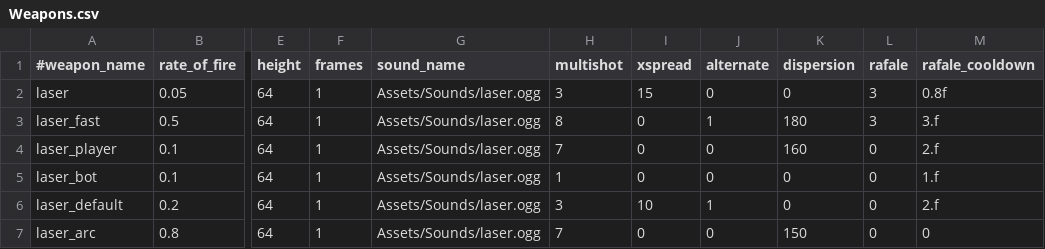
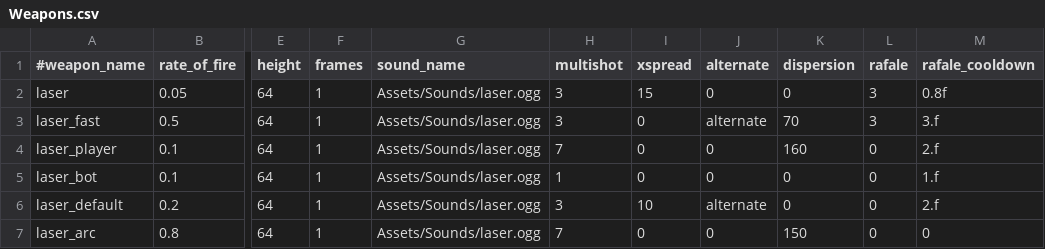
Before and after one commit to StarfighterDevTeam/StarFighter, a CSV file: Unstable/StarFighter/StarFighter/Assets/Scripts/Weapons.csv, drawn as a sheet; only a part is shown, gaps mark what is left out; the diff names each change by its address in the sheet, - before the commit and + after, or states it on an @@ line.

Commit message:
New shot modes : Ascending and Descending shots
variantes de l'alternate shot.
désormais au lieu de alternate true/false on met 0, alternate,
ascending, ou descending dans le fichier de config de la weapon.

```diff
--- a/Unstable/StarFighter/StarFighter/Assets/Scripts/Weapons.csv
+++ b/Unstable/StarFighter/StarFighter/Assets/Scripts/Weapons.csv
-H3 (multishot): 8
+H3 (multishot): 3
-J3 (alternate): 1
+J3 (alternate): alternate
-K3 (dispersion): 180
+K3 (dispersion): 70
-J6 (alternate): 1
+J6 (alternate): alternate
```
Also changed, not shown: 4 other files.
